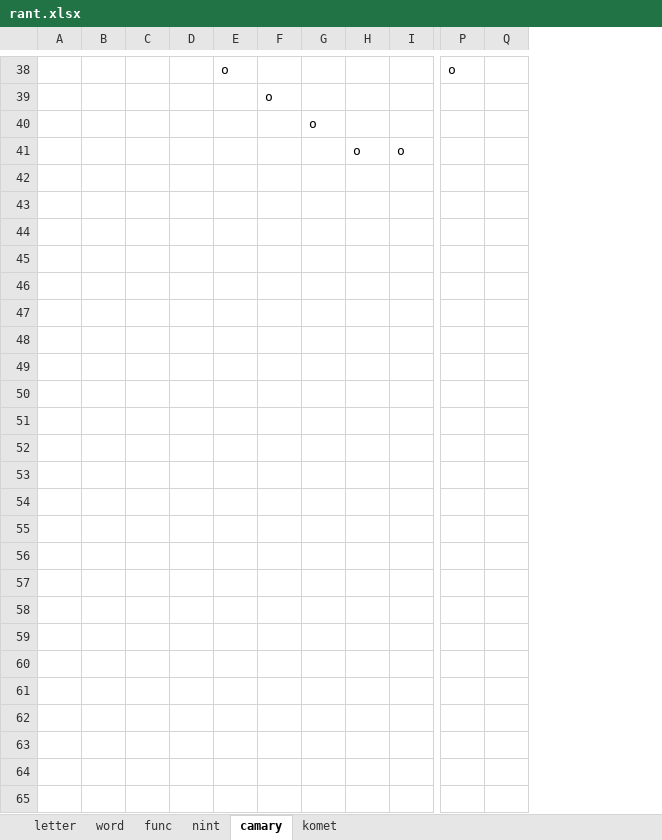
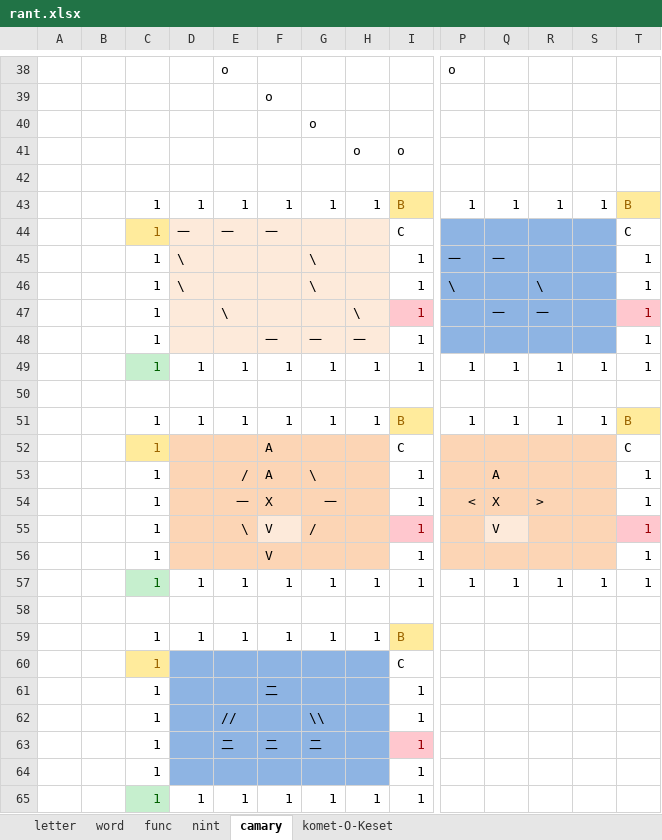
Before and after one commit to VB6Hobbyst7/Leonic, an Excel workbook: Axcels/rant.xlsx, sheet camary, drawn as a sheet; only a part is shown, gaps mark what is left out; values as stored, in another font and other column widths than the file's, no borders; rows hold the shown columns only; the diff names each change by its address in the sheet, - before the commit and + after, or states it on an @@ line.

```diff
--- a/Axcels/rant.xlsx (sheet camary)
+++ b/Axcels/rant.xlsx (sheet camary)
-sheet tab: komet
+sheet tab: komet-O-Keset
+column R, empty
+column S, empty
+column T, empty
+row 42: (empty)
+row 43:  |  | 1 | 1 | 1 | 1 | 1 | 1 | B | 1 | 1 | 1 | 1 | B
+row 44:  |  | 1 | 一 | 一 | 一 |  |  | C |  |  |  |  | C
+row 45:  |  | 1 | \ |  |  | \ |  | 1 | 一 | 一 |  |  | 1
+row 46:  |  | 1 | \ |  |  | \ |  | 1 | \ |  | \ |  | 1
+row 47:  |  | 1 |  | \ |  |  | \ | 1 |  | 一 | 一 |  | 1
+row 48:  |  | 1 |  |  | 一 | 一 | 一 | 1 |  |  |  |  | 1
+row 49:  |  | 1 | 1 | 1 | 1 | 1 | 1 | 1 | 1 | 1 | 1 | 1 | 1
+row 50: (empty)
+row 51:  |  | 1 | 1 | 1 | 1 | 1 | 1 | B | 1 | 1 | 1 | 1 | B
+row 52:  |  | 1 |  |  | A |  |  | C |  |  |  |  | C
+row 53:  |  | 1 |  | / | A | \ |  | 1 |  | A |  |  | 1
+row 54:  |  | 1 |  | 一 | X | 一 |  | 1 | < | X | > |  | 1
+row 55:  |  | 1 |  | \ | V | / |  | 1 |  | V |  |  | 1
+row 56:  |  | 1 |  |  | V |  |  | 1 |  |  |  |  | 1
+row 57:  |  | 1 | 1 | 1 | 1 | 1 | 1 | 1 | 1 | 1 | 1 | 1 | 1
+row 58: (empty)
+row 59:  |  | 1 | 1 | 1 | 1 | 1 | 1 | B
+row 60:  |  | 1 |  |  |  |  |  | C
+row 61:  |  | 1 |  |  | 二 |  |  | 1
+row 62:  |  | 1 |  | // |  | \\ |  | 1
+row 63:  |  | 1 |  | 二 | 二 | 二 |  | 1
+row 64:  |  | 1 |  |  |  |  |  | 1
+row 65:  |  | 1 | 1 | 1 | 1 | 1 | 1 | 1
```
Also changed, not shown: sheet komet-O-Keset, 3 other files.
